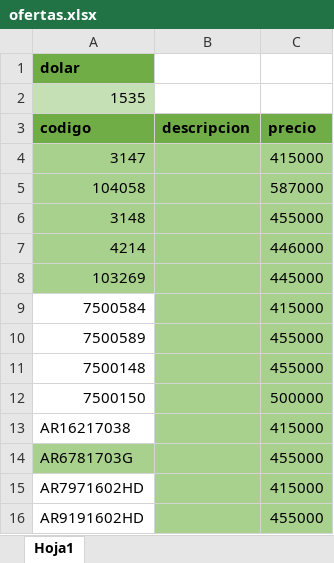
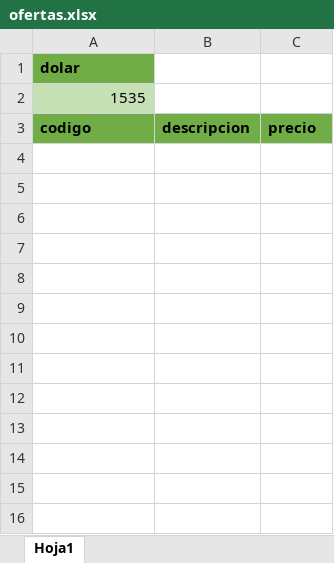
Before and after one commit to agustinlina/fire_base_union, an Excel workbook: public/ofertas.xlsx, sheet Hoja1, drawn as a sheet; values as stored, in another font and other column widths than the file's, no borders; the diff names each change by its address in the sheet, - before the commit and + after, or states it on an @@ line.

```diff
--- a/public/ofertas.xlsx (sheet Hoja1)
+++ b/public/ofertas.xlsx (sheet Hoja1)
-row 4: 3147 |  | 415000
-row 5: 104058 |  | 587000
-row 6: 3148 |  | 455000
-row 7: 4214 |  | 446000
-row 8: 103269 |  | 445000
-row 9: 7500584 |  | 415000
-row 10: 7500589 |  | 455000
-row 11: 7500148 |  | 455000
-row 12: 7500150 |  | 500000
-row 13: AR16217038 |  | 415000
-row 14: AR6781703G |  | 455000
-row 15: AR7971602HD |  | 415000
-row 16: AR9191602HD |  | 455000
```
Also changed, not shown: public/prices.xlsx.
